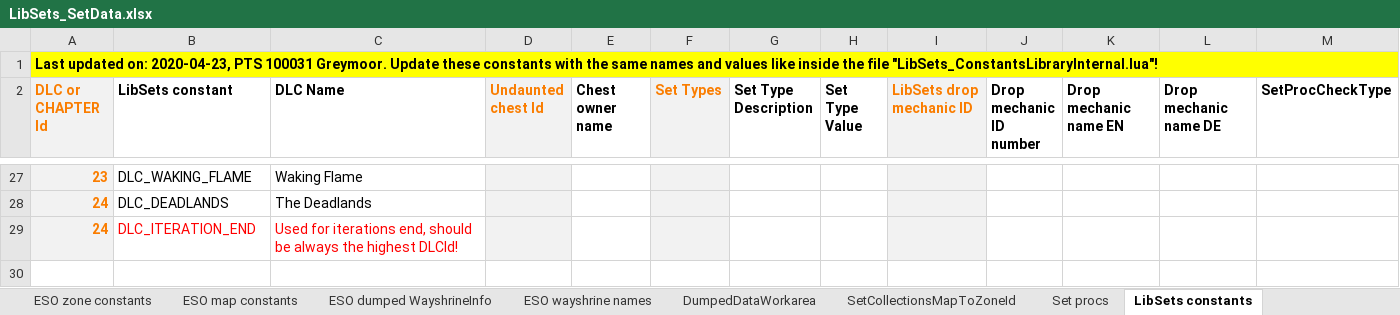
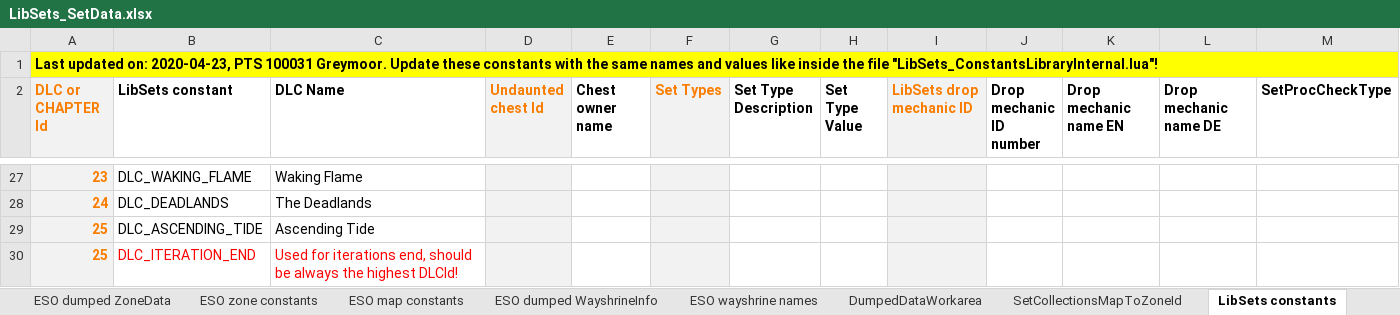
Before and after one commit to Baertram/LibSets, an Excel workbook: LibSets/LibSets_SetData.xlsx, sheet LibSets constants, drawn as a sheet; only a part is shown, gaps mark what is left out; values as stored, in another font and other column widths than the file's, no borders; addresses are those after the commit; rows hold the shown columns only; the diff names each change by its address in the sheet, - before the commit and + after, or states it on an @@ line.

Commit message:
LibSets 3.8 preparation: -DLC Ascending Tide -own SavedVariables -tooltips showing set drop location etc.

```diff
--- a/LibSets/LibSets_SetData.xlsx (sheet LibSets constants)
+++ b/LibSets/LibSets_SetData.xlsx (sheet LibSets constants)
@@ sheet tab hidden: Set procs @@
+row 29: 25 | DLC_ASCENDING_TIDE | Ascending Tide
-A30 (DLC or CHAPTER Id): 24
+A30 (DLC or CHAPTER Id): 25
```
Also changed, not shown: sheet Sets data, 7 other files.
